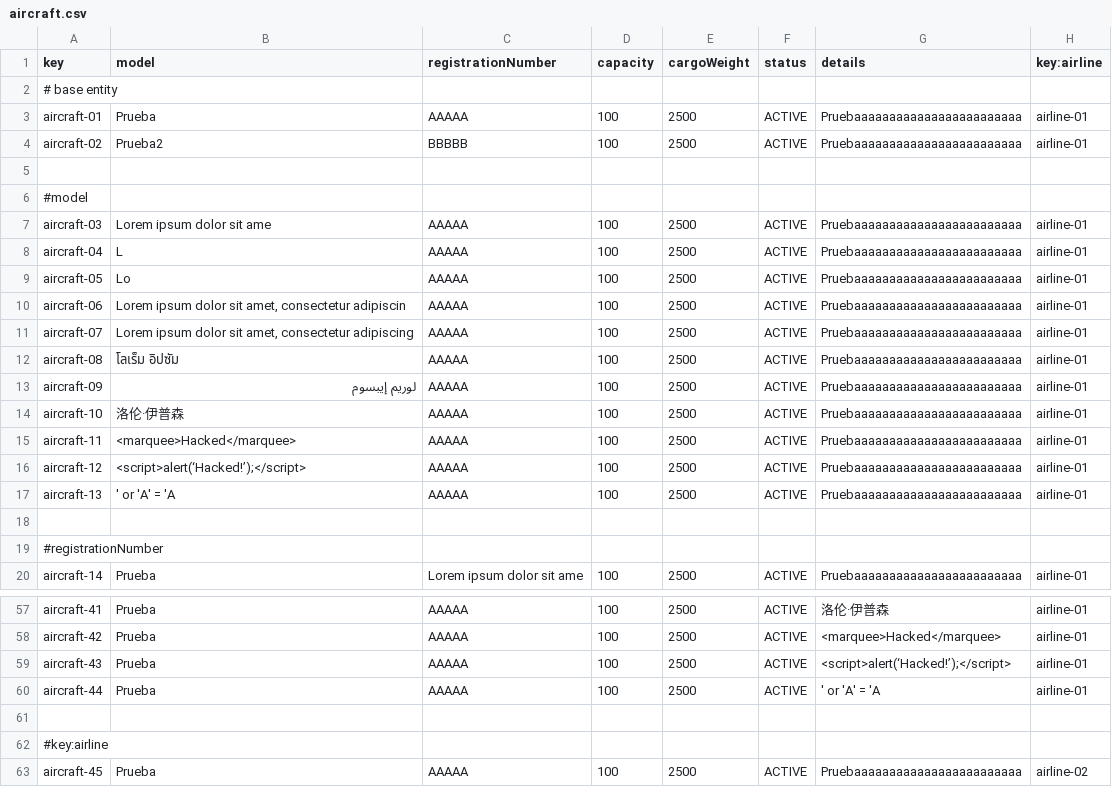
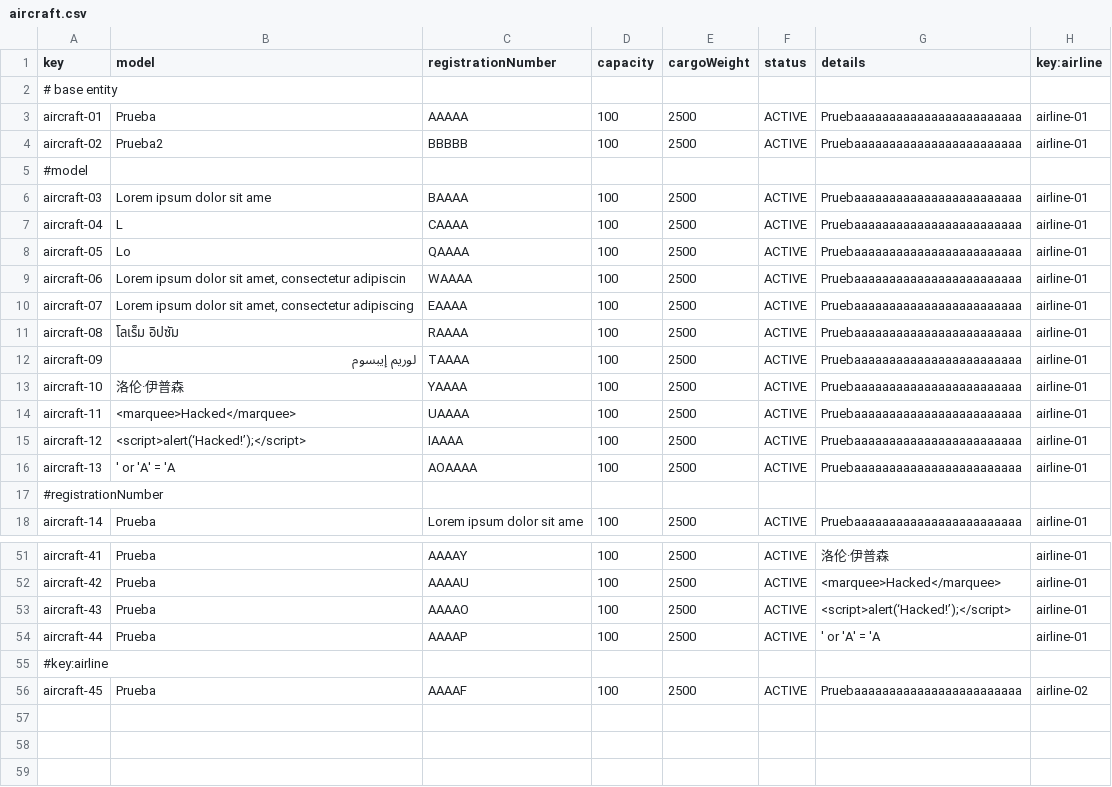
Before and after one commit to javsorbla/Acme-ANS-D03, a CSV file: src/main/resources/WEB-INF/data/sample/aircraft.csv, drawn as a sheet; only a part is shown, gaps mark what is left out; removed rows and columns are numbered as before the commit, all else as after; the diff covers the shown part only; the diff names each change by its address in the sheet, - before the commit and + after, or states it on an @@ line.

```diff
--- a/src/main/resources/WEB-INF/data/sample/aircraft.csv
+++ b/src/main/resources/WEB-INF/data/sample/aircraft.csv
-row 5: (empty)
-C6 (registrationNumber): AAAAA
+C6 (registrationNumber): BAAAA
-C7 (registrationNumber): AAAAA
+C7 (registrationNumber): CAAAA
-C8 (registrationNumber): AAAAA
+C8 (registrationNumber): QAAAA
-C9 (registrationNumber): AAAAA
+C9 (registrationNumber): WAAAA
-C10 (registrationNumber): AAAAA
+C10 (registrationNumber): EAAAA
-C11 (registrationNumber): AAAAA
+C11 (registrationNumber): RAAAA
-C12 (registrationNumber): AAAAA
+C12 (registrationNumber): TAAAA
-C13 (registrationNumber): AAAAA
+C13 (registrationNumber): YAAAA
-C14 (registrationNumber): AAAAA
+C14 (registrationNumber): UAAAA
-C15 (registrationNumber): AAAAA
+C15 (registrationNumber): IAAAA
-C16 (registrationNumber): AAAAA
+C16 (registrationNumber): AOAAAA
-row 18: (empty)
-C51 (registrationNumber): AAAAA
+C51 (registrationNumber): AAAAY
-C52 (registrationNumber): AAAAA
+C52 (registrationNumber): AAAAU
-C53 (registrationNumber): AAAAA
+C53 (registrationNumber): AAAAO
-C54 (registrationNumber): AAAAA
+C54 (registrationNumber): AAAAP
-row 61: (empty)
-C56 (registrationNumber): AAAAA
+C56 (registrationNumber): AAAAF
```
Also changed, not shown: 4 removed rows and 22 edited cells elsewhere in this file.
